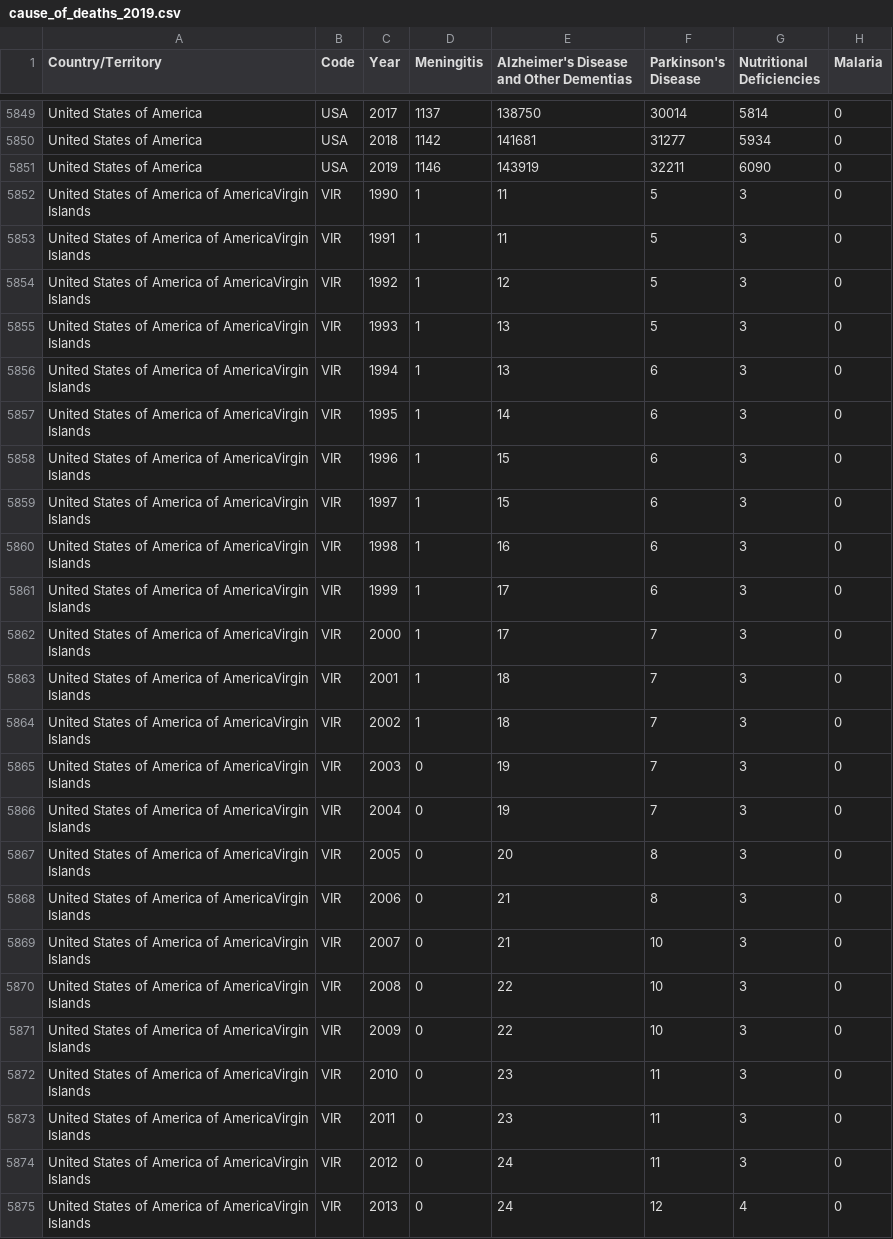
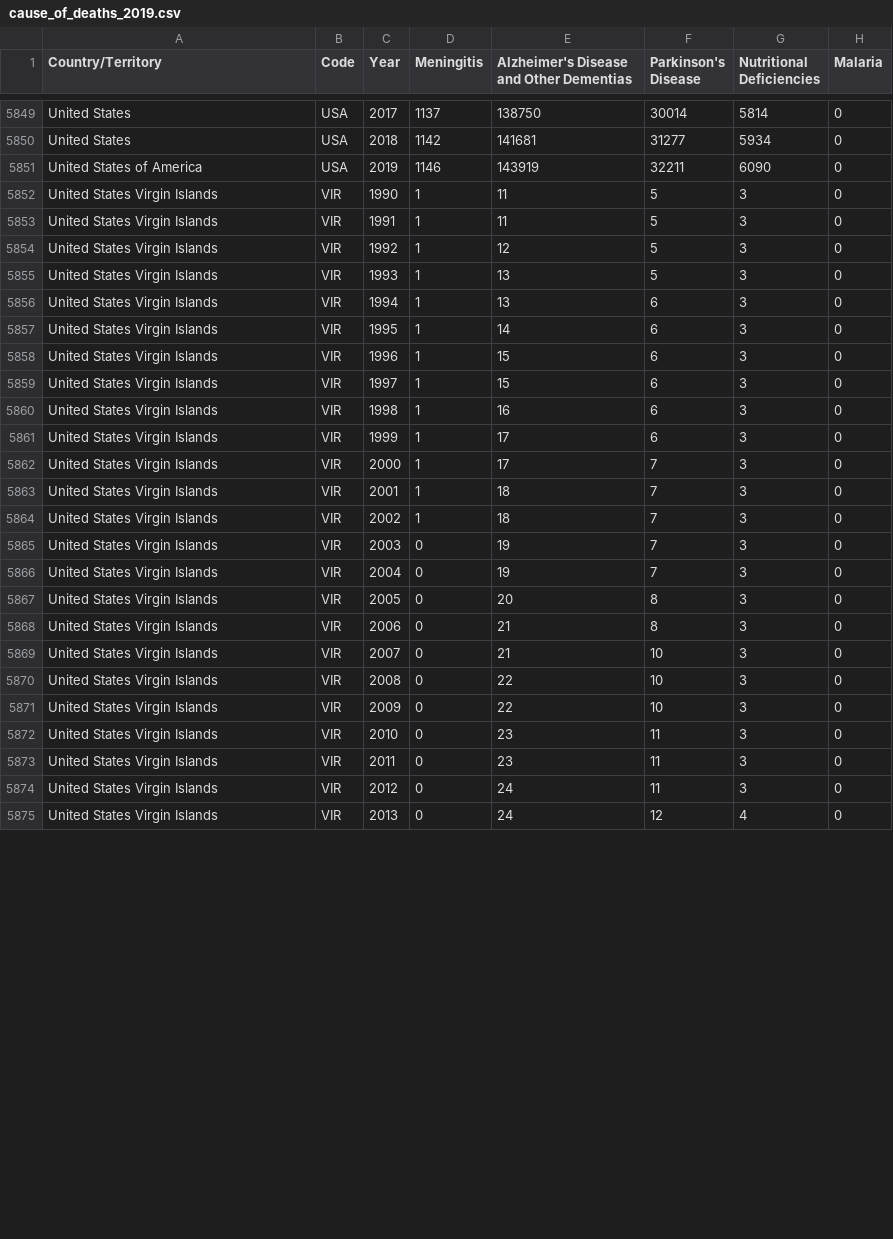
Before and after one commit to zhxnlee/VegaLite_3179, a CSV file: cause_of_deaths_2019.csv, drawn as a sheet; only a part is shown, gaps mark what is left out; the diff covers the shown part only; the diff names each change by its address in the sheet, - before the commit and + after, or states it on an @@ line.

```diff
--- a/cause_of_deaths_2019.csv
+++ b/cause_of_deaths_2019.csv
-A5849:A5850 (Country/Territory): United States of America
+A5849:A5850 (Country/Territory): United States
-A5852:A5875 (Country/Territory): United States of America of AmericaVirgin Islands
+A5852:A5875 (Country/Territory): United States Virgin Islands
```
Also changed, not shown: 33 edited cells elsewhere in this file.
